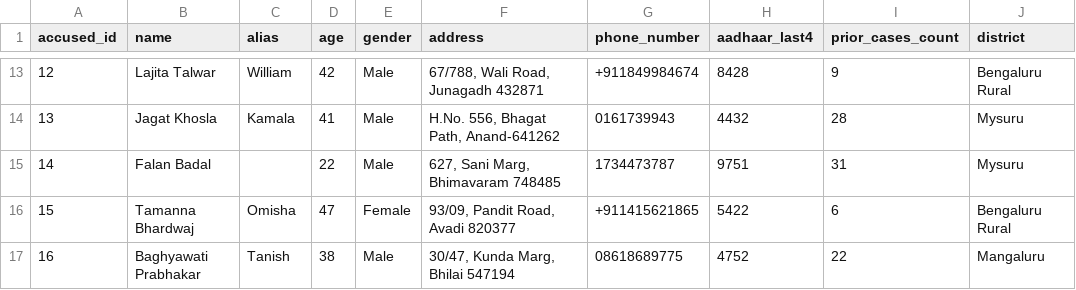
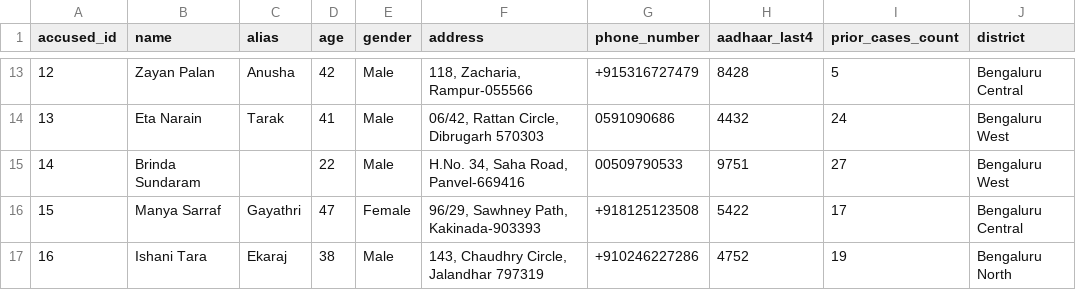
Before and after one commit to Jeet870/ksp-crime-platform, a CSV file: AI-BACKEND/data/accused.csv, drawn as a sheet; only a part is shown, gaps mark what is left out; the diff covers the shown part only.

```diff
--- a/AI-BACKEND/data/accused.csv
+++ b/AI-BACKEND/data/accused.csv
@@ -13,5 +13,5 @@ accused_id,name,alias,age,gender,address,phone_number,aadhaar_last4,prior_cases_
-12,Lajita Talwar,William,42,Male,"67/788, Wali Road, Junagadh 432871",+911849984674,8428,9,Bengaluru Rural
-13,Jagat Khosla,Kamala,41,Male,"H.No. 556, Bhagat Path, Anand-641262",0161739943,4432,28,Mysuru
-14,Falan Badal,,22,Male,"627, Sani Marg, Bhimavaram 748485",1734473787,9751,31,Mysuru
-15,Tamanna Bhardwaj,Omisha,47,Female,"93/09, Pandit Road, Avadi 820377",+911415621865,5422,6,Bengaluru Rural
-16,Baghyawati Prabhakar,Tanish,38,Male,"30/47, Kunda Marg, Bhilai 547194",08618689775,4752,22,Mangaluru
+12,Zayan Palan,Anusha,42,Male,"118, Zacharia, Rampur-055566",+915316727479,8428,5,Bengaluru Central
+13,Eta Narain,Tarak,41,Male,"06/42, Rattan Circle, Dibrugarh 570303",0591090686,4432,24,Bengaluru West
+14,Brinda Sundaram,,22,Male,"H.No. 34, Saha Road, Panvel-669416",00509790533,9751,27,Bengaluru West
+15,Manya Sarraf,Gayathri,47,Female,"96/29, Sawhney Path, Kakinada-903393",+918125123508,5422,17,Bengaluru Central
+16,Ishani Tara,Ekaraj,38,Male,"143, Chaudhry Circle, Jalandhar 797319",+910246227286,4752,19,Bengaluru North
```
Also changed, not shown: 130 edited cells elsewhere in this file, AI-BACKEND/data/bank_transactions.csv, AI-BACKEND/data/fir_accused.csv, 12 other files.
